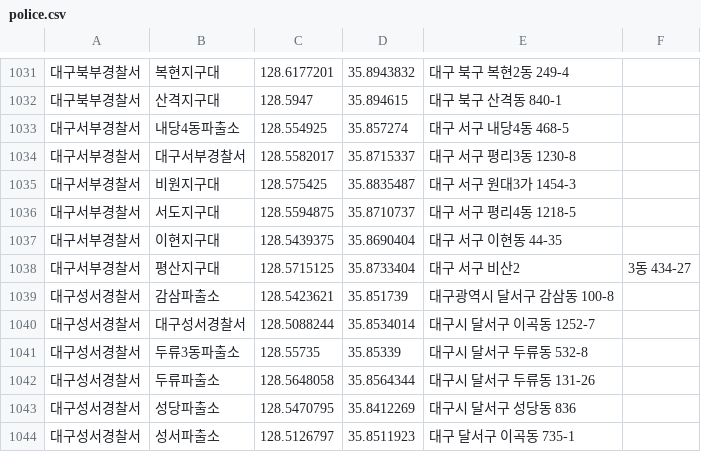
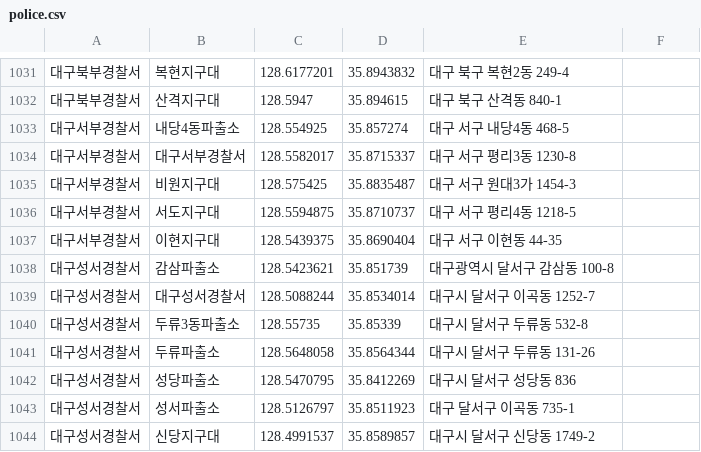
Before and after one commit to yeollow/return-home-safely, a CSV file: batch/src/main/resources/police.csv, drawn as a sheet; only a part is shown, gaps mark what is left out; the shorter side is filled out with more unchanged rows.

Commit message:
Spring Batch Job : Kafka local Producer(CCTV / Police) developing

```diff
--- a/batch/src/main/resources/police.csv
+++ b/batch/src/main/resources/police.csv
@@ -1037,3 +1037,2 @@
 대구서부경찰서,이현지구대,128.5439375,35.8690404,대구 서구 이현동 44-35
-대구서부경찰서,평산지구대,128.5715125,35.8733404,대구 서구 비산2,3동 434-27
 대구성서경찰서,감삼파출소,128.5423621,35.851739,대구광역시 달서구 감삼동 100-8
```
Also changed, not shown: 7 other files.
